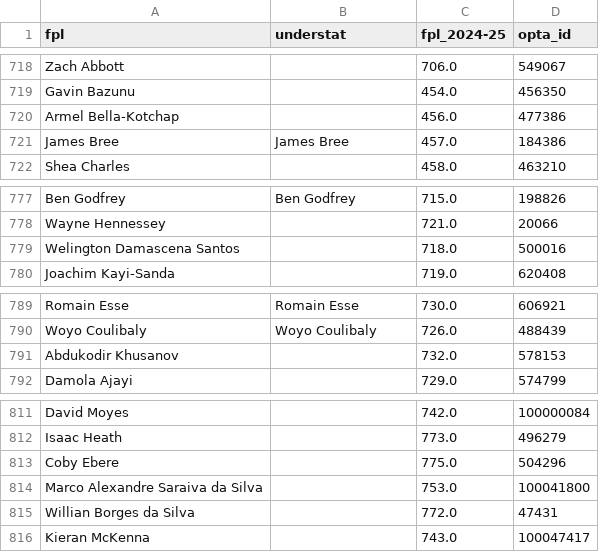
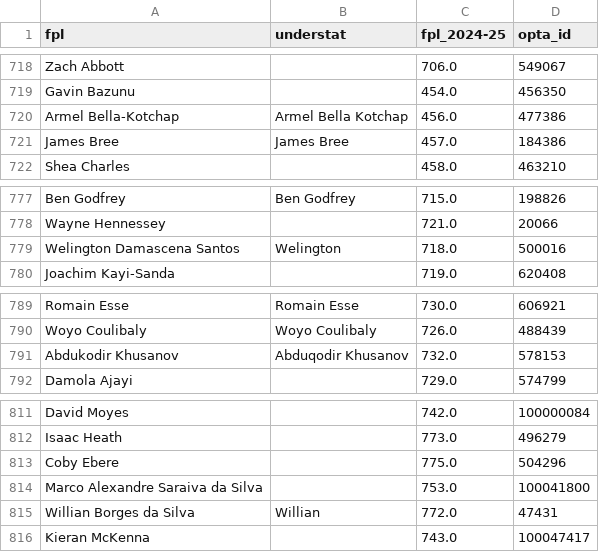
Before and after one commit to martinrojasmet/fpl-prediction, a CSV file: backend/data/pivot/players.csv, drawn as a sheet; only a part is shown, gaps mark what is left out.

```diff
--- a/backend/data/pivot/players.csv
+++ b/backend/data/pivot/players.csv
@@ -719,3 +719,3 @@ Zach Abbott,,706.0,549067
 Gavin Bazunu,,454.0,456350
-Armel Bella-Kotchap,,456.0,477386
+Armel Bella-Kotchap,Armel Bella Kotchap,456.0,477386
 James Bree,James Bree,457.0,184386
@@ -778,3 +778,3 @@ Ben Godfrey,Ben Godfrey,715.0,198826
 Wayne Hennessey,,721.0,20066
-Welington Damascena Santos,,718.0,500016
+Welington Damascena Santos,Welington,718.0,500016
 Joachim Kayi-Sanda,,719.0,620408
@@ -790,3 +790,3 @@ Romain Esse,Romain Esse,730.0,606921
 Woyo Coulibaly,Woyo Coulibaly,726.0,488439
-Abdukodir Khusanov,,732.0,578153
+Abdukodir Khusanov,Abduqodir Khusanov,732.0,578153
 Damola Ajayi,,729.0,574799
@@ -814,3 +814,3 @@ Coby Ebere,,775.0,504296
 Marco Alexandre Saraiva da Silva,,753.0,100041800
-Willian Borges da Silva,,772.0,47431
+Willian Borges da Silva,Willian,772.0,47431
 Kieran McKenna,,743.0,100047417
```
Also changed, not shown: 1 other file.
